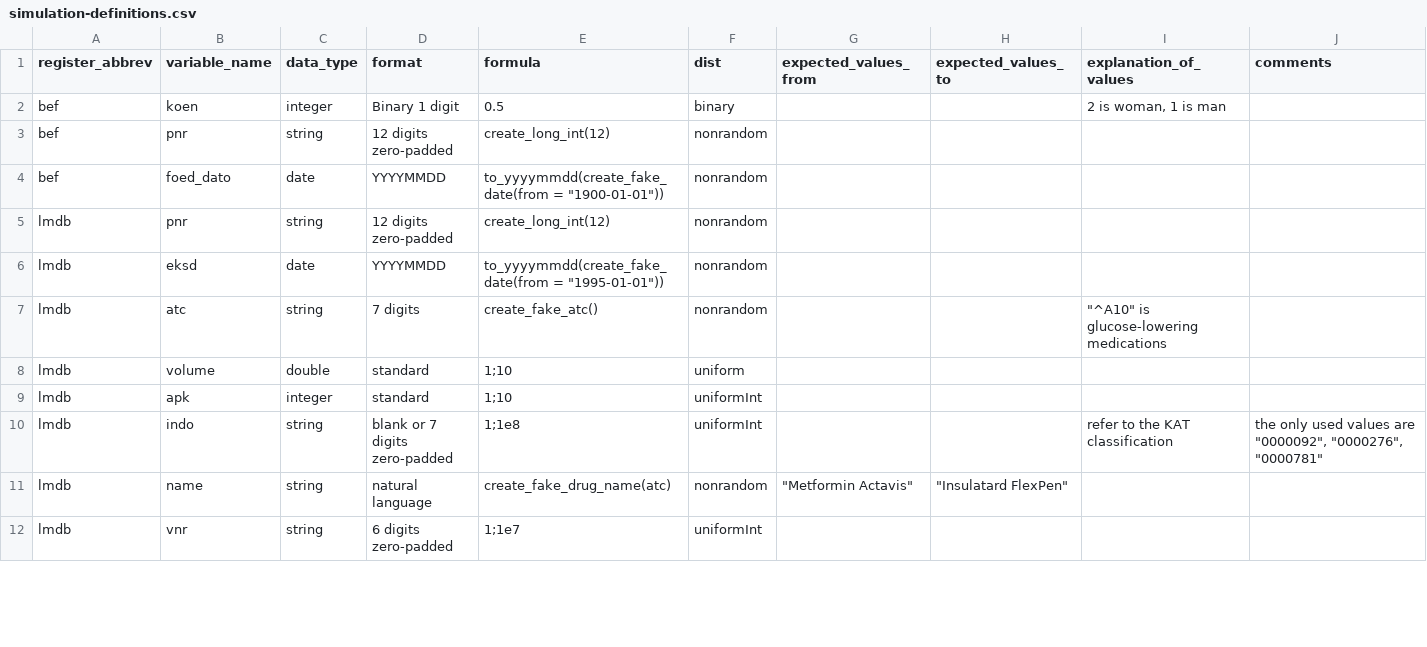
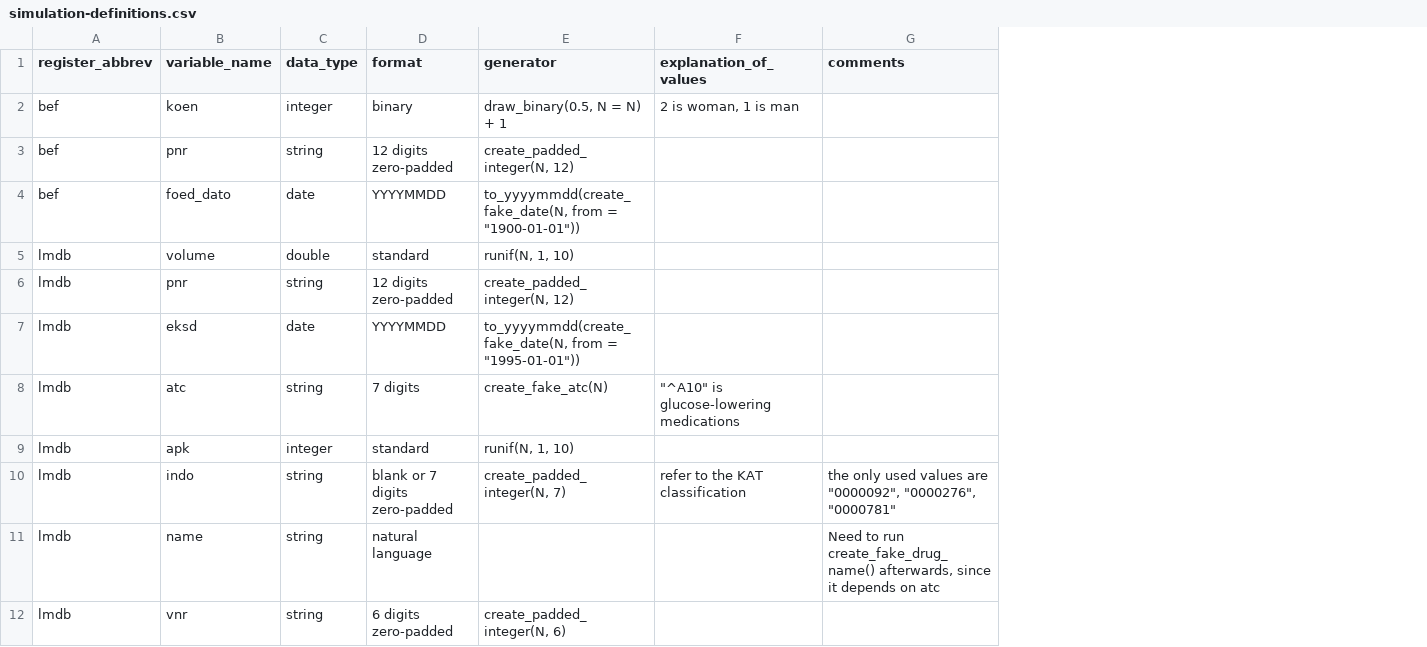
Before and after one commit to steno-aarhus/osdc, a CSV file: data-raw/simulation-definitions.csv, drawn as a sheet; only a part is shown; removed rows and columns are numbered as before the commit, all else as after; the diff covers the shown part only; the diff names each change by its address in the sheet, - before the commit and + after, or states it on an @@ line.

Commit message:
refactor: fully revise the simulation definition file, since simstudy was strange

```diff
--- a/data-raw/simulation-definitions.csv
+++ b/data-raw/simulation-definitions.csv
-column E (formula), rows 2-7: 0.5 | create_long_int(12) | to_yyyymmdd(create_fake_date(from = "1900-01-01")) | create_long_int(12) | to_yyyymmdd(create_fake_date(from = "1995-01-01")) | create_fake_atc(); rows 9-12: 1;10 | 1;1e8 | create_fake_drug_name(atc) | 1;1e7
-column F (dist), rows 2-7: binary | nonrandom | nonrandom | nonrandom | nonrandom | nonrandom; rows 9-12: uniformInt | uniformInt | nonrandom | uniformInt
-column G (expected_values_from), row 11: "Metformin Actavis"
-column H (expected_values_to), row 11: "Insulatard FlexPen"
+column E (generator), rows 2-4: draw_binary(0.5, N = N) + 1 | create_padded_integer(N, 12) | to_yyyymmdd(create_fake_date(N, from = "1900-01-01")); rows 6-12: create_padded_integer(N, 12) | to_yyyymmdd(create_fake_date(N, from = "1995-01-01")) | create_fake_atc(N) | runif(N, 1, 10) | create_padded_integer(N, 7) |  | create_padded_integer(N, 6)
-D2 (format): Binary 1 digit
+D2 (format): binary
@@ row 8 moved to row 5: lmdb @@
-G11 (comments): (empty)
+G11 (comments): Need to run create_fake_drug_name() afterwards, since it depends on atc
```
Also changed, not shown: 2 moved rows and 3 edited cells elsewhere in this file.
